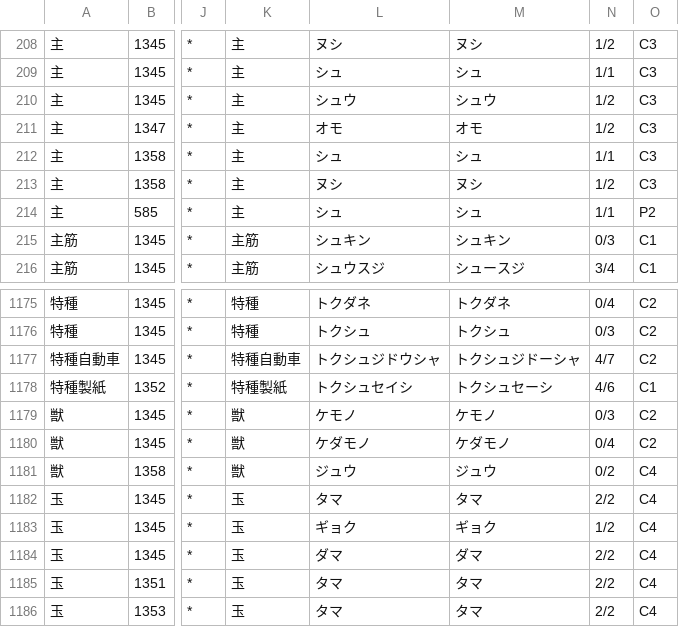
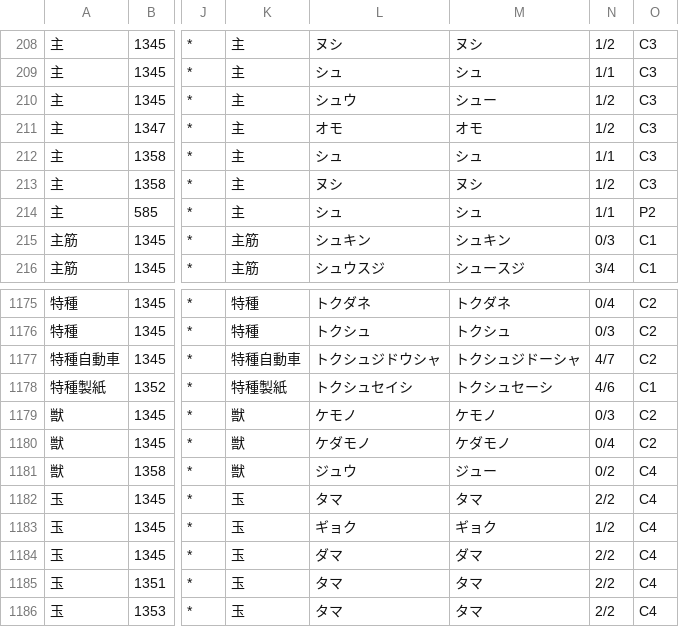
Before and after one commit to o24s/haqumei, a CSV file: haqumei/dictionary/heteronyms.csv, drawn as a sheet; only a part is shown, gaps mark what is left out; the diff names each change by its address in the sheet, - before the commit and + after, or states it on an @@ line.

Commit message:
fix(dictionary): 単漢字の音読みで長音が ー になっていないエントリを直す
この辞書は pron で長音を ー と書くが (数学 read=スウガク / pron=スーガク)、
単漢字のエントリに変換漏れがあり、皇陵 が コーリョウ、含有量 が
ガンユーリョウ、三相交流 が サンソウコーリュー と出ていた。

単漢字の音読みに現れる オ段+ウ / ウ段+ウ / エ段+イ は基本長音なので、
形態素境界をまたぐ母音連続 (湖 ミズウミ / 燧 ヒウチ / 経 タテイト) と
取り違えずに機械的に判定できる。それらと、読みが確定しない
筧 カケイ / 鰈 カレイ / 申 モウシ は対象から外した。計 28 件。

jsut の誤り文 737 -> 730、PER 0.88% -> 0.87%。

```diff
--- a/haqumei/dictionary/heteronyms.csv
+++ b/haqumei/dictionary/heteronyms.csv
-M210: シュウ
+M210: シュー
-M1181: ジュウ
+M1181: ジュー
```
